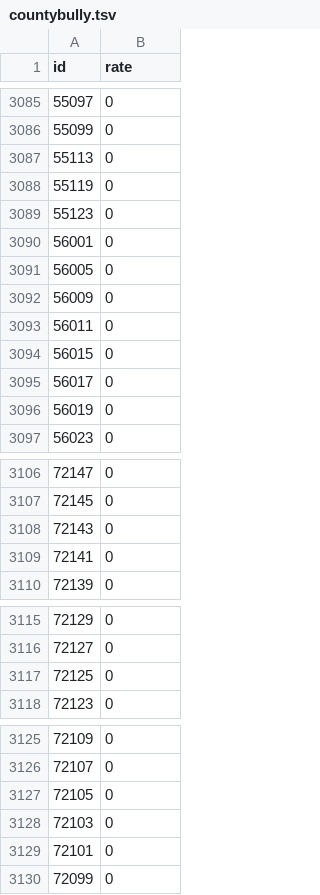
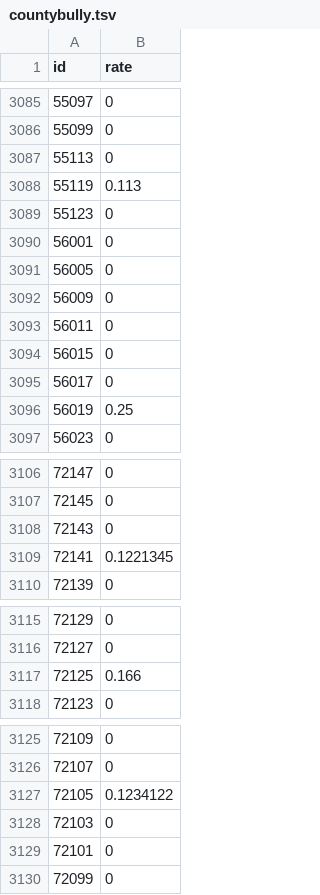
Before and after one commit to jaw547/a3-criminal-justice, a TSV file: assets/countybully.tsv, drawn as a sheet; only a part is shown, gaps mark what is left out; the diff covers the shown part only.

Commit message:
county data update again

```diff
--- a/assets/countybully.tsv
+++ b/assets/countybully.tsv
@@ -3087,3 +3087,3 @@ id	rate
 55113	0
-55119	0
+55119	0.113
 55123	0
@@ -3095,3 +3095,3 @@ id	rate
 56017	0
-56019	0
+56019	0.25
 56023	0
@@ -3108,3 +3108,3 @@ id	rate
 72143	0
-72141	0
+72141	0.1221345
 72139	0
@@ -3116,3 +3116,3 @@ id	rate
 72127	0
-72125	0
+72125	0.166
 72123	0
@@ -3126,3 +3126,3 @@ id	rate
 72107	0
-72105	0
+72105	0.1234122
 72103	0
```
Also changed, not shown: 4 edited cells elsewhere in this file.
